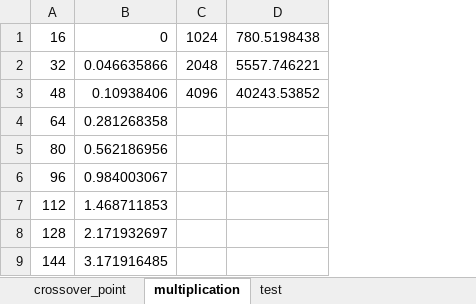
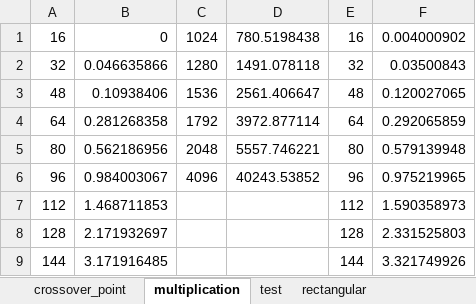
Before and after one commit to sghuang19/cs203b-fa20, an Excel workbook: src/analysis/data.xlsx, sheet multiplication, drawn as a sheet; only a part is shown; values as stored, in another font and other column widths than the file's, no borders; the diff names each change by its address in the sheet, - before the commit and + after, or states it on an @@ line.

Commit message:
Update data.xlsx
Update rectangular test

```diff
--- a/src/analysis/data.xlsx (sheet multiplication)
+++ b/src/analysis/data.xlsx (sheet multiplication)
+sheet tab: rectangular
+column E, rows 1-9: 16 | 32 | 48 | 64 | 80 | 96 | 112 | 128 | 144
+column F, rows 1-9: 0.004000902 | 0.03500843 | 0.120027065 | 0.292065859 | 0.579139948 | 0.975219965 | 1.590358973 | 2.331525803 | 3.321749926
-C2: 2048
+C2: 1280
-D2: 5557.746221
+D2: 1491.078118
-C3: 4096
+C3: 1536
-D3: 40243.53852
+D3: 2561.406647
-C4: (empty)
+C4: 1792
-D4: (empty)
+D4: 3972.877114
-C5: (empty)
+C5: 2048
-D5: (empty)
+D5: 5557.746221
-C6: (empty)
+C6: 4096
-D6: (empty)
+D6: 40243.53852
```
Also changed, not shown: charts or pictures.
